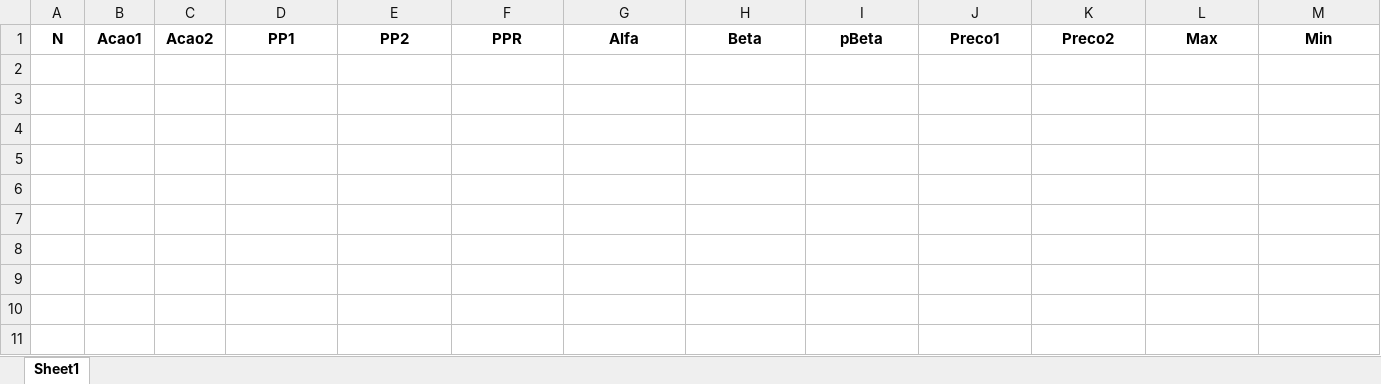
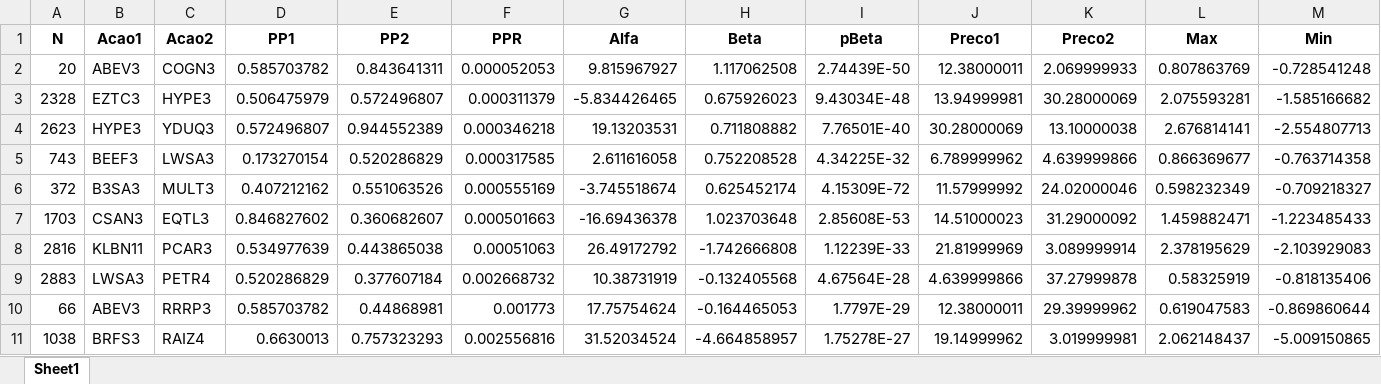
Before and after one commit to harpaquant/harpapro, an Excel workbook: tenpairs.xlsx, sheet Sheet1, drawn as a sheet; only a part is shown; values as stored, in another font and other column widths than the file's, no borders; rows hold the shown columns only; the diff names each change by its address in the sheet, - before the commit and + after, or states it on an @@ line.

```diff
--- a/tenpairs.xlsx (sheet Sheet1)
+++ b/tenpairs.xlsx (sheet Sheet1)
+row 2: 20 | ABEV3 | COGN3 | 0.585703782 | 0.843641311 | 0.000052053 | 9.815967927 | 1.117062508 | 2.74439E-50 | 12.38000011 | 2.069999933 | 0.807863769 | -0.728541248
+row 3: 2328 | EZTC3 | HYPE3 | 0.506475979 | 0.572496807 | 0.000311379 | -5.834426465 | 0.675926023 | 9.43034E-48 | 13.94999981 | 30.28000069 | 2.075593281 | -1.585166682
+row 4: 2623 | HYPE3 | YDUQ3 | 0.572496807 | 0.944552389 | 0.000346218 | 19.13203531 | 0.711808882 | 7.76501E-40 | 30.28000069 | 13.10000038 | 2.676814141 | -2.554807713
+row 5: 743 | BEEF3 | LWSA3 | 0.173270154 | 0.520286829 | 0.000317585 | 2.611616058 | 0.752208528 | 4.34225E-32 | 6.789999962 | 4.639999866 | 0.866369677 | -0.763714358
+row 6: 372 | B3SA3 | MULT3 | 0.407212162 | 0.551063526 | 0.000555169 | -3.745518674 | 0.625452174 | 4.15309E-72 | 11.57999992 | 24.02000046 | 0.598232349 | -0.709218327
+row 7: 1703 | CSAN3 | EQTL3 | 0.846827602 | 0.360682607 | 0.000501663 | -16.69436378 | 1.023703648 | 2.85608E-53 | 14.51000023 | 31.29000092 | 1.459882471 | -1.223485433
+row 8: 2816 | KLBN11 | PCAR3 | 0.534977639 | 0.443865038 | 0.00051063 | 26.49172792 | -1.742666808 | 1.12239E-33 | 21.81999969 | 3.089999914 | 2.378195629 | -2.103929083
+row 9: 2883 | LWSA3 | PETR4 | 0.520286829 | 0.377607184 | 0.002668732 | 10.38731919 | -0.132405568 | 4.67564E-28 | 4.639999866 | 37.27999878 | 0.58325919 | -0.818135406
+row 10: 66 | ABEV3 | RRRP3 | 0.585703782 | 0.44868981 | 0.001773 | 17.75754624 | -0.164465053 | 1.7797E-29 | 12.38000011 | 29.39999962 | 0.619047583 | -0.869860644
+row 11: 1038 | BRFS3 | RAIZ4 | 0.6630013 | 0.757323293 | 0.002556816 | 31.52034524 | -4.664858957 | 1.75278E-27 | 19.14999962 | 3.019999981 | 2.062148437 | -5.009150865
```
Also changed, not shown: pcrabev.xlsx, pcrbbdc.xlsx, 4 other files.
